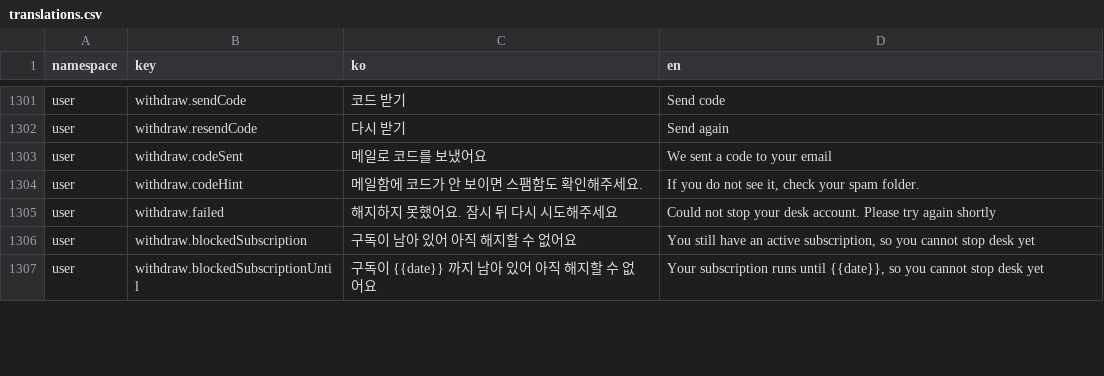
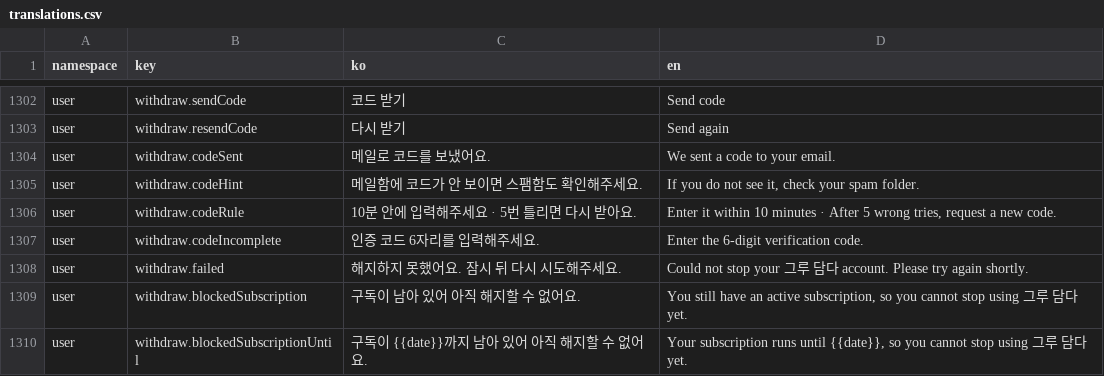
Before and after one commit to lshdainty/porest-desk-front, a CSV file: i18n/translations.csv, drawn as a sheet; only a part is shown, gaps mark what is left out; the diff covers the shown part only.

```diff
--- a/i18n/translations.csv
+++ b/i18n/translations.csv
@@ -1302,6 +1303,8 @@ user,withdraw.sendCode,코드 받기,Send code
 user,withdraw.resendCode,다시 받기,Send again
-user,withdraw.codeSent,메일로 코드를 보냈어요,We sent a code to your email
+user,withdraw.codeSent,메일로 코드를 보냈어요.,We sent a code to your email.
 user,withdraw.codeHint,메일함에 코드가 안 보이면 스팸함도 확인해주세요.,"If you do not see it, check your spam folder."
-user,withdraw.failed,해지하지 못했어요. 잠시 뒤 다시 시도해주세요,Could not stop your desk account. Please try again shortly
-user,withdraw.blockedSubscription,구독이 남아 있어 아직 해지할 수 없어요,"You still have an active subscription, so you cannot stop desk yet"
-user,withdraw.blockedSubscriptionUntil,구독이 {{date}} 까지 남아 있어 아직 해지할 수 없어요,"Your subscription runs until {{date}}, so you cannot stop desk yet"
+user,withdraw.codeRule,10분 안에 입력해주세요 · 5번 틀리면 다시 받아요.,"Enter it within 10 minutes · After 5 wrong tries, request a new code."
+user,withdraw.codeIncomplete,인증 코드 6자리를 입력해주세요.,Enter the 6-digit verification code.
+user,withdraw.failed,해지하지 못했어요. 잠시 뒤 다시 시도해주세요.,Could not stop your 그루 담다 account. Please try again shortly.
+user,withdraw.blockedSubscription,구독이 남아 있어 아직 해지할 수 없어요.,"You still have an active subscription, so you cannot stop using 그루 담다 yet."
+user,withdraw.blockedSubscriptionUntil,구독이 {{date}}까지 남아 있어 아직 해지할 수 없어요.,"Your subscription runs until {{date}}, so you cannot stop using 그루 담다 yet."
```
Also changed, not shown: 3 added rows and 17 edited cells elsewhere in this file, 3 other files.
